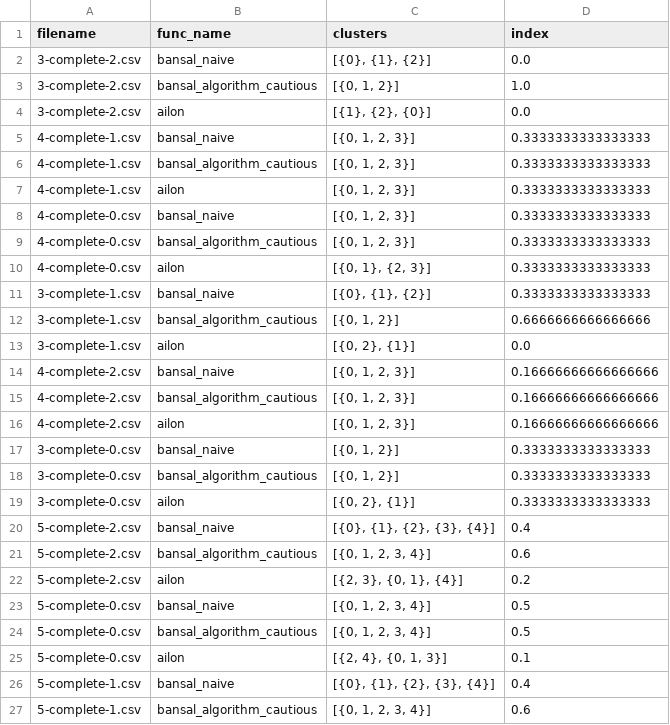
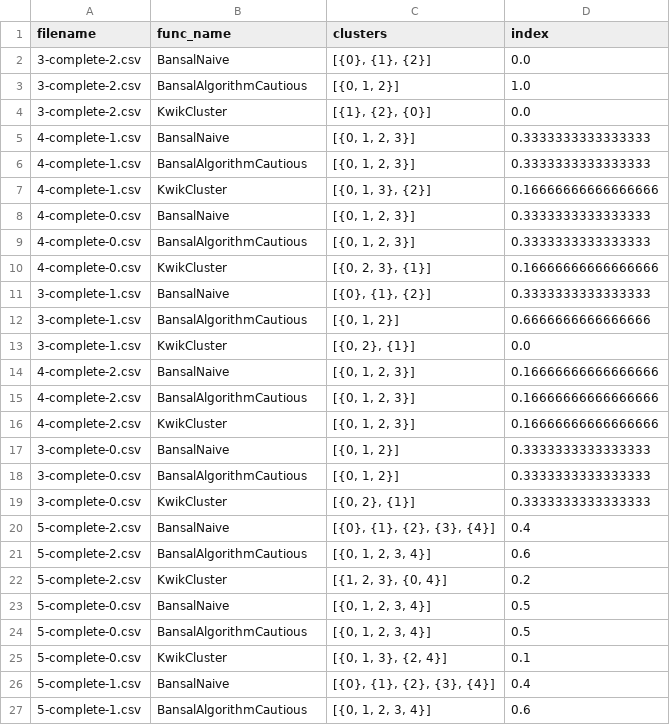
Before and after one commit to xiaomeng-zhu/wellesley-cs331-finalproject, a CSV file: res.csv, drawn as a sheet; only a part is shown; the diff covers the shown part only.

```diff
--- a/res.csv
+++ b/res.csv
@@ -1,27 +1,27 @@
 filename,func_name,clusters,index
-3-complete-2.csv,bansal_naive,"[{0}, {1}, {2}]",0.0
-3-complete-2.csv,bansal_algorithm_cautious,"[{0, 1, 2}]",1.0
-3-complete-2.csv,ailon,"[{1}, {2}, {0}]",0.0
-4-complete-1.csv,bansal_naive,"[{0, 1, 2, 3}]",0.3333333333333333
-4-complete-1.csv,bansal_algorithm_cautious,"[{0, 1, 2, 3}]",0.3333333333333333
-4-complete-1.csv,ailon,"[{0, 1, 2, 3}]",0.3333333333333333
-4-complete-0.csv,bansal_naive,"[{0, 1, 2, 3}]",0.3333333333333333
-4-complete-0.csv,bansal_algorithm_cautious,"[{0, 1, 2, 3}]",0.3333333333333333
-4-complete-0.csv,ailon,"[{0, 1}, {2, 3}]",0.3333333333333333
-3-complete-1.csv,bansal_naive,"[{0}, {1}, {2}]",0.3333333333333333
-3-complete-1.csv,bansal_algorithm_cautious,"[{0, 1, 2}]",0.6666666666666666
-3-complete-1.csv,ailon,"[{0, 2}, {1}]",0.0
-4-complete-2.csv,bansal_naive,"[{0, 1, 2, 3}]",0.16666666666666666
-4-complete-2.csv,bansal_algorithm_cautious,"[{0, 1, 2, 3}]",0.16666666666666666
-4-complete-2.csv,ailon,"[{0, 1, 2, 3}]",0.16666666666666666
-3-complete-0.csv,bansal_naive,"[{0, 1, 2}]",0.3333333333333333
-3-complete-0.csv,bansal_algorithm_cautious,"[{0, 1, 2}]",0.3333333333333333
-3-complete-0.csv,ailon,"[{0, 2}, {1}]",0.3333333333333333
-5-complete-2.csv,bansal_naive,"[{0}, {1}, {2}, {3}, {4}]",0.4
-5-complete-2.csv,bansal_algorithm_cautious,"[{0, 1, 2, 3, 4}]",0.6
-5-complete-2.csv,ailon,"[{2, 3}, {0, 1}, {4}]",0.2
-5-complete-0.csv,bansal_naive,"[{0, 1, 2, 3, 4}]",0.5
-5-complete-0.csv,bansal_algorithm_cautious,"[{0, 1, 2, 3, 4}]",0.5
-5-complete-0.csv,ailon,"[{2, 4}, {0, 1, 3}]",0.1
-5-complete-1.csv,bansal_naive,"[{0}, {1}, {2}, {3}, {4}]",0.4
-5-complete-1.csv,bansal_algorithm_cautious,"[{0, 1, 2, 3, 4}]",0.6
+3-complete-2.csv,BansalNaive,"[{0}, {1}, {2}]",0.0
+3-complete-2.csv,BansalAlgorithmCautious,"[{0, 1, 2}]",1.0
+3-complete-2.csv,KwikCluster,"[{1}, {2}, {0}]",0.0
+4-complete-1.csv,BansalNaive,"[{0, 1, 2, 3}]",0.3333333333333333
+4-complete-1.csv,BansalAlgorithmCautious,"[{0, 1, 2, 3}]",0.3333333333333333
+4-complete-1.csv,KwikCluster,"[{0, 1, 3}, {2}]",0.16666666666666666
+4-complete-0.csv,BansalNaive,"[{0, 1, 2, 3}]",0.3333333333333333
+4-complete-0.csv,BansalAlgorithmCautious,"[{0, 1, 2, 3}]",0.3333333333333333
+4-complete-0.csv,KwikCluster,"[{0, 2, 3}, {1}]",0.16666666666666666
+3-complete-1.csv,BansalNaive,"[{0}, {1}, {2}]",0.3333333333333333
+3-complete-1.csv,BansalAlgorithmCautious,"[{0, 1, 2}]",0.6666666666666666
+3-complete-1.csv,KwikCluster,"[{0, 2}, {1}]",0.0
+4-complete-2.csv,BansalNaive,"[{0, 1, 2, 3}]",0.16666666666666666
+4-complete-2.csv,BansalAlgorithmCautious,"[{0, 1, 2, 3}]",0.16666666666666666
+4-complete-2.csv,KwikCluster,"[{0, 1, 2, 3}]",0.16666666666666666
+3-complete-0.csv,BansalNaive,"[{0, 1, 2}]",0.3333333333333333
+3-complete-0.csv,BansalAlgorithmCautious,"[{0, 1, 2}]",0.3333333333333333
+3-complete-0.csv,KwikCluster,"[{0, 2}, {1}]",0.3333333333333333
+5-complete-2.csv,BansalNaive,"[{0}, {1}, {2}, {3}, {4}]",0.4
+5-complete-2.csv,BansalAlgorithmCautious,"[{0, 1, 2, 3, 4}]",0.6
+5-complete-2.csv,KwikCluster,"[{1, 2, 3}, {0, 4}]",0.2
+5-complete-0.csv,BansalNaive,"[{0, 1, 2, 3, 4}]",0.5
+5-complete-0.csv,BansalAlgorithmCautious,"[{0, 1, 2, 3, 4}]",0.5
+5-complete-0.csv,KwikCluster,"[{0, 1, 3}, {2, 4}]",0.1
+5-complete-1.csv,BansalNaive,"[{0}, {1}, {2}, {3}, {4}]",0.4
+5-complete-1.csv,BansalAlgorithmCautious,"[{0, 1, 2, 3, 4}]",0.6
```
Also changed, not shown: 70 edited cells elsewhere in this file, 1 other file.
